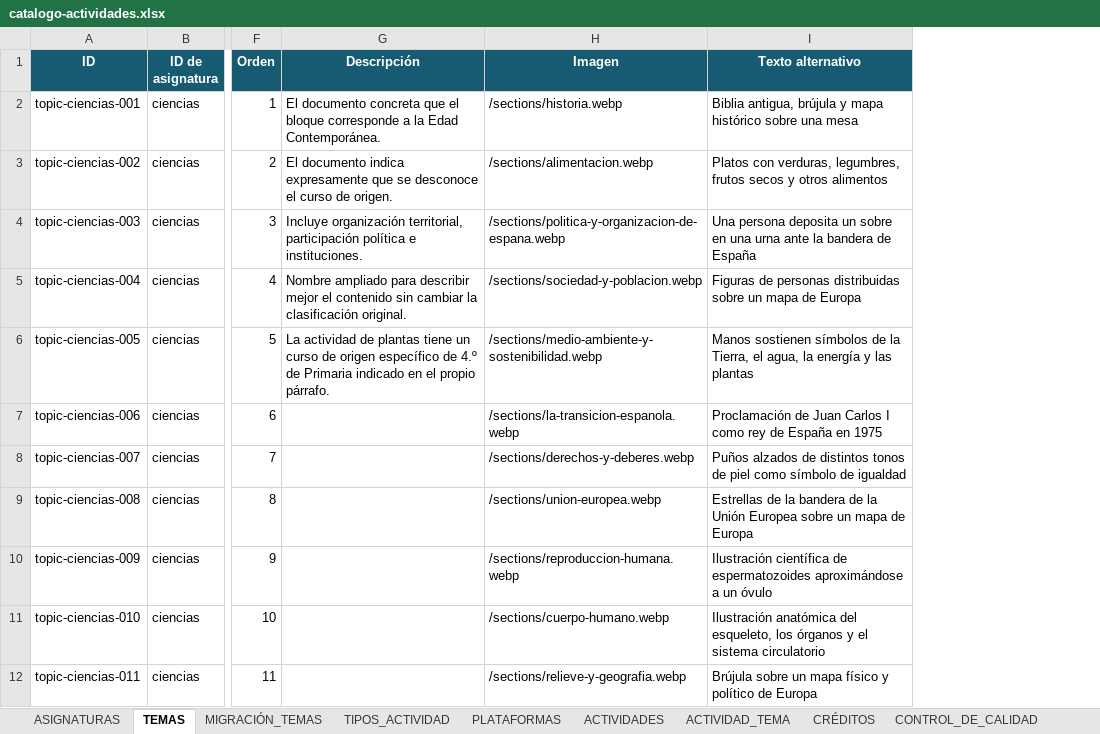
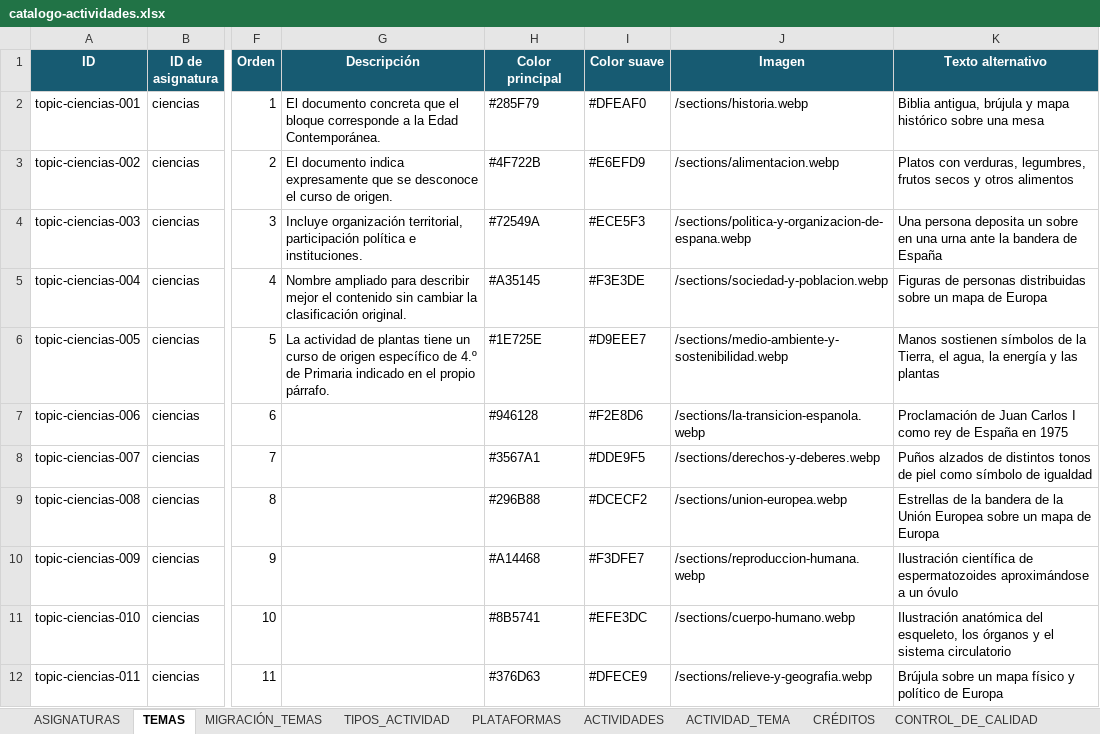
Before and after one commit to t2wmt6sgff-glitch/Actividades-de-ciencias, an Excel workbook: data/catalogo-actividades.xlsx, sheet TEMAS, drawn as a sheet; only a part is shown, gaps mark what is left out; values as stored, in another font and other column widths than the file's, no borders; the diff names each change by its address in the sheet, - before the commit and + after, or states it on an @@ line.

Commit message:
feat(data): move topic visuals into catalog

```diff
--- a/data/catalogo-actividades.xlsx (sheet TEMAS)
+++ b/data/catalogo-actividades.xlsx (sheet TEMAS)
+column H (Color principal), rows 2-12: #285F79 | #4F722B | #72549A | #A35145 | #1E725E | #946128 | #3567A1 | #296B88 | #A14468 | #8B5741 | #376D63
+column I (Color suave), rows 2-12: #DFEAF0 | #E6EFD9 | #ECE5F3 | #F3E3DE | #D9EEE7 | #F2E8D6 | #DDE9F5 | #DCECF2 | #F3DFE7 | #EFE3DC | #DFECE9
```
Also changed, not shown: 4 other files.
